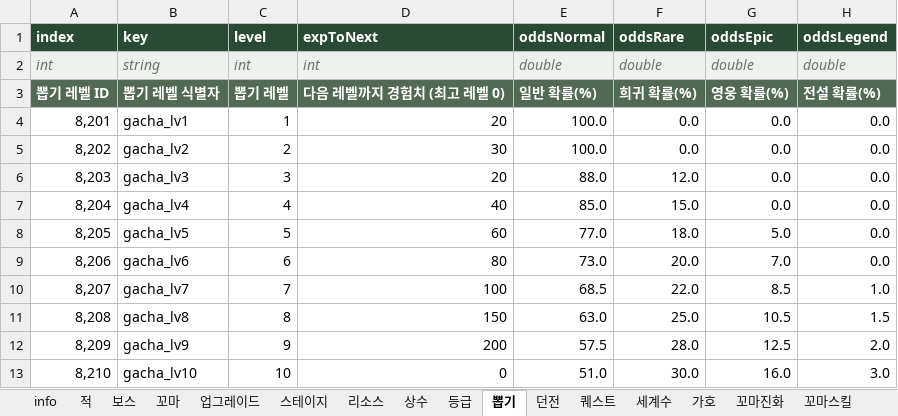
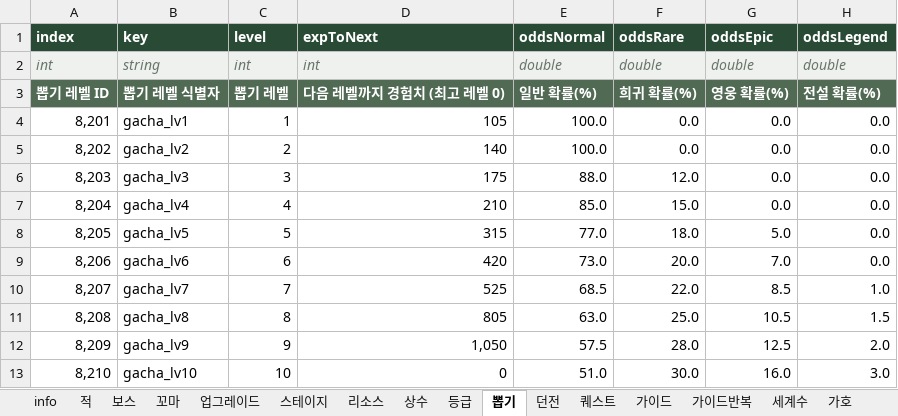
Before and after one commit to LKH1134/MMM_Mobile, an Excel workbook: Assets/Data/Tables/GameBalance.xlsx, sheet 뽑기, drawn as a sheet; values as stored, in another font and other column widths than the file's, no borders; the diff names each change by its address in the sheet, - before the commit and + after, or states it on an @@ line.

```diff
--- a/Assets/Data/Tables/GameBalance.xlsx (sheet 뽑기)
+++ b/Assets/Data/Tables/GameBalance.xlsx (sheet 뽑기)
+sheet tab: 가이드
+sheet tab: 가이드반복
-D4 (expToNext): 20
+D4 (expToNext): 105
-D5 (expToNext): 30
+D5 (expToNext): 140
-D6 (expToNext): 20
+D6 (expToNext): 175
-D7 (expToNext): 40
+D7 (expToNext): 210
-D8 (expToNext): 60
+D8 (expToNext): 315
-D9 (expToNext): 80
+D9 (expToNext): 420
-D10 (expToNext): 100
+D10 (expToNext): 525
-D11 (expToNext): 150
+D11 (expToNext): 805
-D12 (expToNext): 200
+D12 (expToNext): 1,050
```
Also changed, not shown: sheet 스테이지, sheet 상수, sheet 업그레이드, sheet info, sheet 뽑기상품, Assets/Data/Tables/String.xlsx, 22 other files.
